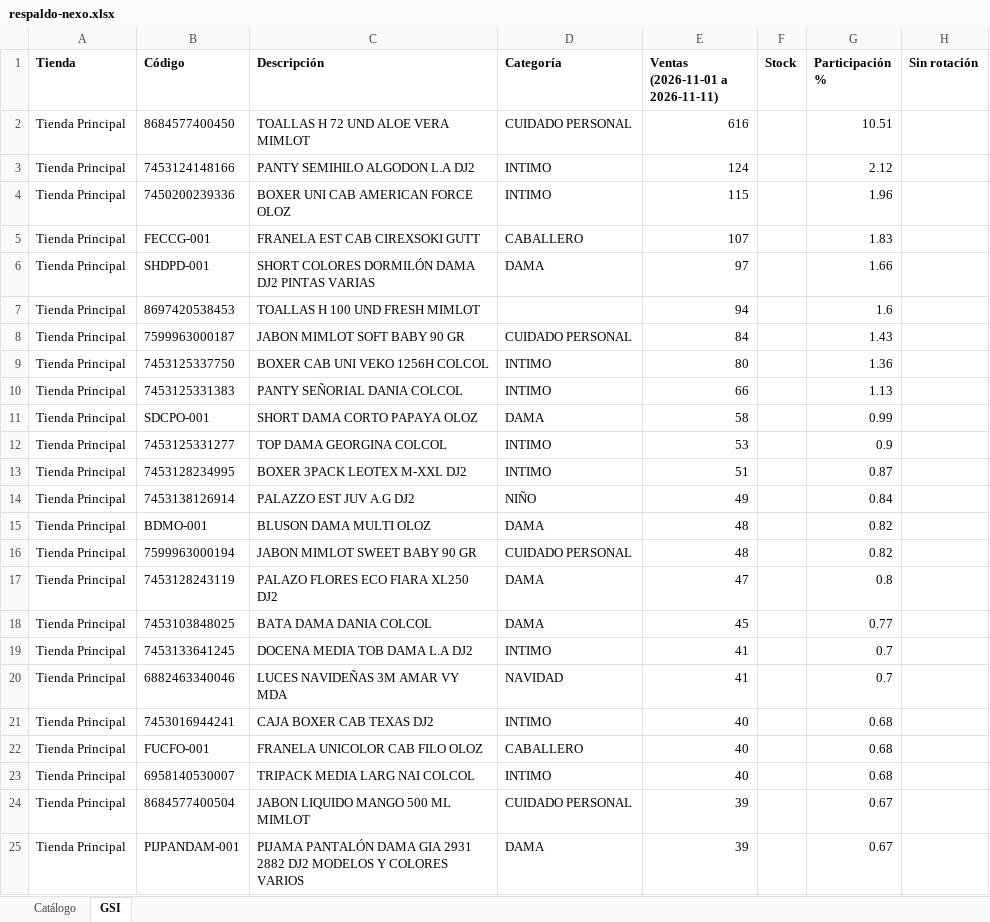
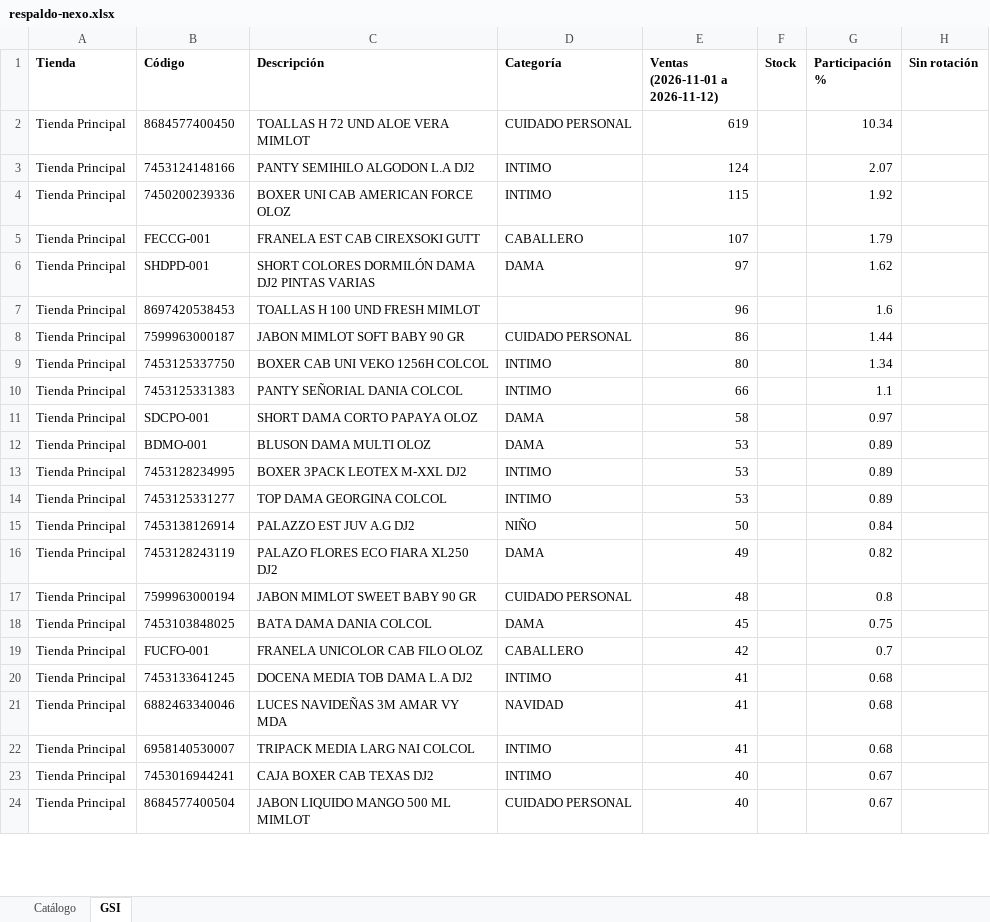
Before and after one commit to Anyer32/nexo-respaldo, an Excel workbook: respaldo-nexo.xlsx, sheet GSI, drawn as a sheet; only a part is shown; values as stored, in another font and other column widths than the file's, no borders; removed rows and columns are numbered as before the commit, all else as after; the diff covers the shown part only; the diff names each change by its address in the sheet, - before the commit and + after, or states it on an @@ line.

```diff
--- a/respaldo-nexo.xlsx (sheet GSI)
+++ b/respaldo-nexo.xlsx (sheet GSI)
-E1: Ventas (2026-11-01 a 2026-11-11)
+E1: Ventas (2026-11-01 a 2026-11-12)
-E2 (Ventas (2026-11-01 a 2026-11-12)): 616
+E2 (Ventas (2026-11-01 a 2026-11-12)): 619
-G2 (Participación %): 10.51
+G2 (Participación %): 10.34
-G3 (Participación %): 2.12
+G3 (Participación %): 2.07
-G4 (Participación %): 1.96
+G4 (Participación %): 1.92
-G5 (Participación %): 1.83
+G5 (Participación %): 1.79
-G6 (Participación %): 1.66
+G6 (Participación %): 1.62
-E7 (Ventas (2026-11-01 a 2026-11-12)): 94
+E7 (Ventas (2026-11-01 a 2026-11-12)): 96
-E8 (Ventas (2026-11-01 a 2026-11-12)): 84
+E8 (Ventas (2026-11-01 a 2026-11-12)): 86
-G8 (Participación %): 1.43
+G8 (Participación %): 1.44
-G9 (Participación %): 1.36
+G9 (Participación %): 1.34
-G10 (Participación %): 1.13
+G10 (Participación %): 1.1
-G11 (Participación %): 0.99
+G11 (Participación %): 0.97
+row 12: Tienda Principal | BDMO-001 | BLUSON DAMA MULTI OLOZ | DAMA | 53 |  | 0.89
+row 13: Tienda Principal | 7453128234995 | BOXER 3PACK LEOTEX M-XXL DJ2 | INTIMO | 53 |  | 0.89
-G14 (Participación %): 0.9
+G14 (Participación %): 0.89
-row 13: Tienda Principal | 7453128234995 | BOXER 3PACK LEOTEX M-XXL DJ2 | INTIMO | 51 |  | 0.87
-E15 (Ventas (2026-11-01 a 2026-11-12)): 49
+E15 (Ventas (2026-11-01 a 2026-11-12)): 50
-B16 (Código): BDMO-001
+B16 (Código): 7453128243119
-C16 (Descripción): BLUSON DAMA MULTI OLOZ
+C16 (Descripción): PALAZO FLORES ECO FIARA XL250 DJ2
-E16 (Ventas (2026-11-01 a 2026-11-12)): 48
+E16 (Ventas (2026-11-01 a 2026-11-12)): 49
-G17 (Participación %): 0.82
+G17 (Participación %): 0.8
-row 17: Tienda Principal | 7453128243119 | PALAZO FLORES ECO FIARA XL250 DJ2 | DAMA | 47 |  | 0.8
-G18 (Participación %): 0.77
+G18 (Participación %): 0.75
+row 19: Tienda Principal | FUCFO-001 | FRANELA UNICOLOR CAB FILO OLOZ | CABALLERO | 42 |  | 0.7
-G20:G21 (Participación %): 0.7
+G20:G21 (Participación %): 0.68
-row 21: Tienda Principal | 7453016944241 | CAJA BOXER CAB TEXAS DJ2 | INTIMO | 40 |  | 0.68
-row 22: Tienda Principal | FUCFO-001 | FRANELA UNICOLOR CAB FILO OLOZ | CABALLERO | 40 |  | 0.68
-E22 (Ventas (2026-11-01 a 2026-11-12)): 40
+E22 (Ventas (2026-11-01 a 2026-11-12)): 41
+row 23: Tienda Principal | 7453016944241 | CAJA BOXER CAB TEXAS DJ2 | INTIMO | 40 |  | 0.67
-E24 (Ventas (2026-11-01 a 2026-11-12)): 39
+E24 (Ventas (2026-11-01 a 2026-11-12)): 40
-row 25: Tienda Principal | PIJPANDAM-001 | PIJAMA PANTALÓN DAMA GIA 2931 2882 DJ2 MODELOS Y COLORES VARIOS | DAMA | 39 |  | 0.67
```
Also changed, not shown: 62 added rows, 61 removed rows, 1 moved row and 134 edited cells elsewhere in this sheet, sheet Catálogo.
